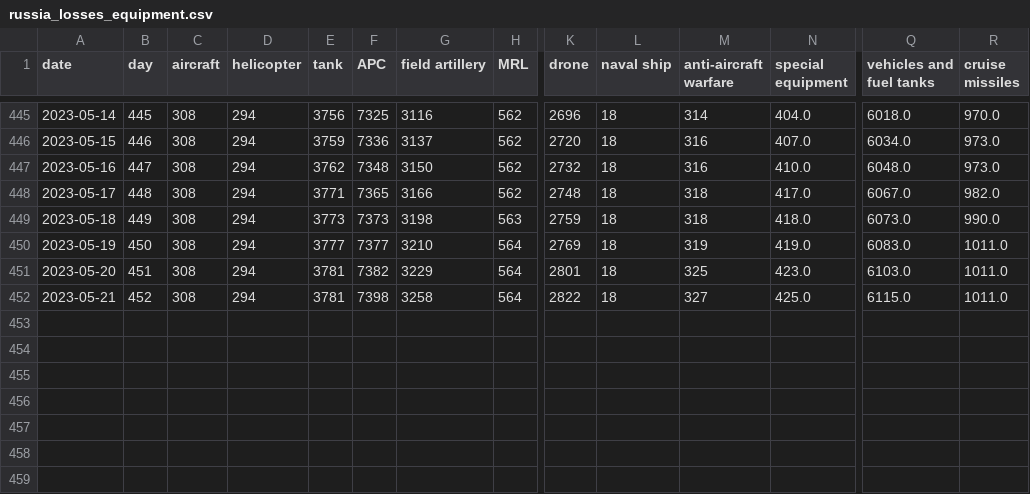
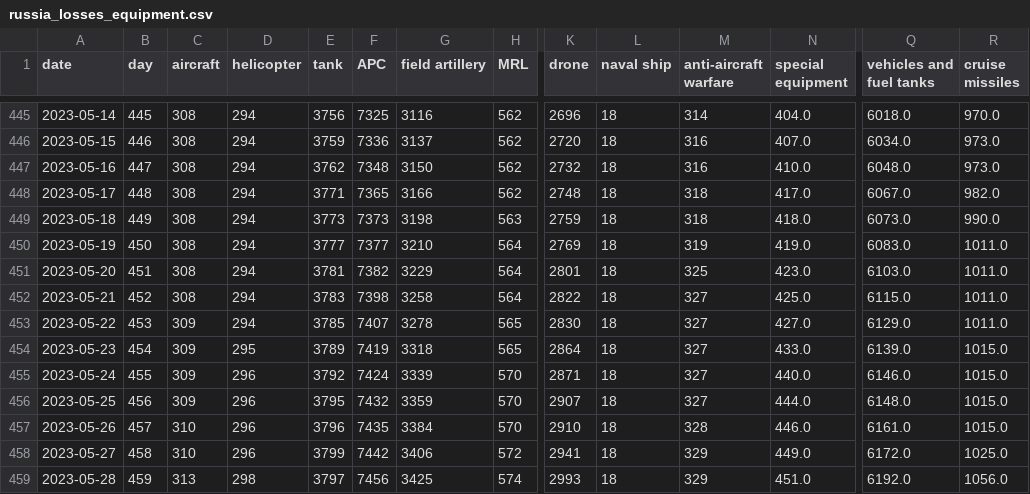
Before and after one commit to weiyuet/Russo-Ukrainian_War, a CSV file: data/russia_losses_equipment.csv, drawn as a sheet; only a part is shown, gaps mark what is left out; rows hold the shown columns only; the diff names each change by its address in the sheet, - before the commit and + after, or states it on an @@ line.

```diff
--- a/data/russia_losses_equipment.csv
+++ b/data/russia_losses_equipment.csv
-E452 (tank): 3781
+E452 (tank): 3783
+row 453: 2023-05-22 | 453 | 309 | 294 | 3785 | 7407 | 3278 | 565 | 2830 | 18 | 327 | 427.0 | 6129.0 | 1011.0
+row 454: 2023-05-23 | 454 | 309 | 295 | 3789 | 7419 | 3318 | 565 | 2864 | 18 | 327 | 433.0 | 6139.0 | 1015.0
+row 455: 2023-05-24 | 455 | 309 | 296 | 3792 | 7424 | 3339 | 570 | 2871 | 18 | 327 | 440.0 | 6146.0 | 1015.0
+row 456: 2023-05-25 | 456 | 309 | 296 | 3795 | 7432 | 3359 | 570 | 2907 | 18 | 327 | 444.0 | 6148.0 | 1015.0
+row 457: 2023-05-26 | 457 | 310 | 296 | 3796 | 7435 | 3384 | 570 | 2910 | 18 | 328 | 446.0 | 6161.0 | 1015.0
+row 458: 2023-05-27 | 458 | 310 | 296 | 3799 | 7442 | 3406 | 572 | 2941 | 18 | 329 | 449.0 | 6172.0 | 1025.0
+row 459: 2023-05-28 | 459 | 313 | 298 | 3797 | 7456 | 3425 | 574 | 2993 | 18 | 329 | 451.0 | 6192.0 | 1056.0
```
Also changed, not shown: data/russia_losses_personnel.csv, 4 other files.
